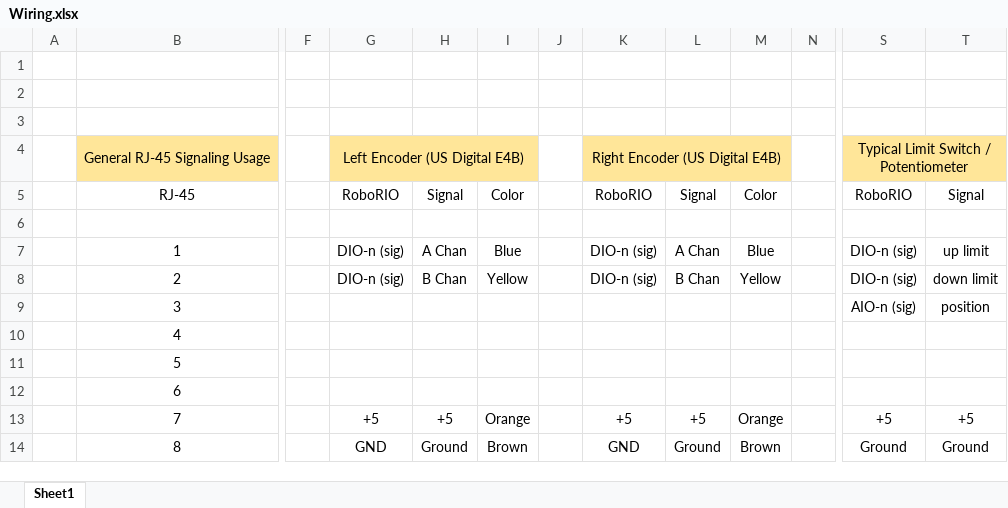
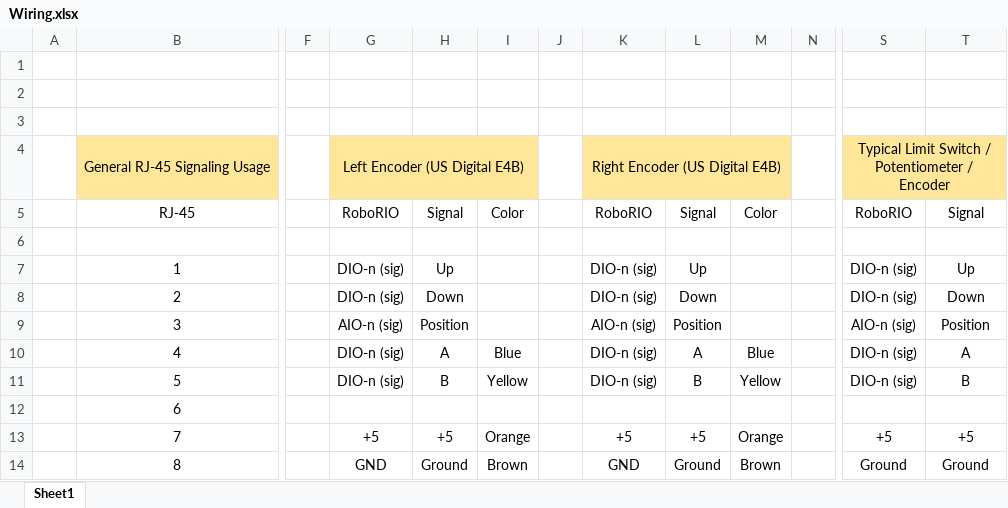
Before and after one commit to Archytas-6933/2018, an Excel workbook: Wiring.xlsx, sheet Sheet1, drawn as a sheet; only a part is shown, gaps mark what is left out; values as stored, in another font and other column widths than the file's, no borders; charts and pictures not drawn; the diff names each change by its address in the sheet, - before the commit and + after, or states it on an @@ line.

Commit message:
Typ sensor RJ-45 includes limit, pos and A/B

```diff
--- a/Wiring.xlsx (sheet Sheet1)
+++ b/Wiring.xlsx (sheet Sheet1)
-S4: Typical Limit Switch / Potentiometer
+S4: Typical Limit Switch / Potentiometer / Encoder
-H7: A Chan
+H7: Up
-I7: Blue
+I7: (empty)
-L7: A Chan
+L7: Up
-M7: Blue
+M7: (empty)
-T7: up limit
+T7: Up
-H8: B Chan
+H8: Down
-I8: Yellow
+I8: (empty)
-L8: B Chan
+L8: Down
-M8: Yellow
+M8: (empty)
-T8: down limit
+T8: Down
-G9: (empty)
+G9: AIO-n (sig)
-H9: (empty)
+H9: Position
-K9: (empty)
+K9: AIO-n (sig)
-L9: (empty)
+L9: Position
-T9: position
+T9: Position
-G10:G11: (empty)
+G10:G11: DIO-n (sig)
-H10: (empty)
+H10: A
-I10: (empty)
+I10: Blue
-K10:K11: (empty)
+K10:K11: DIO-n (sig)
-L10: (empty)
+L10: A
-M10: (empty)
+M10: Blue
-S10:S11: (empty)
+S10:S11: DIO-n (sig)
-T10: (empty)
+T10: A
-H11: (empty)
+H11: B
-I11: (empty)
+I11: Yellow
-L11: (empty)
+L11: B
-M11: (empty)
+M11: Yellow
-T11: (empty)
+T11: B
```
